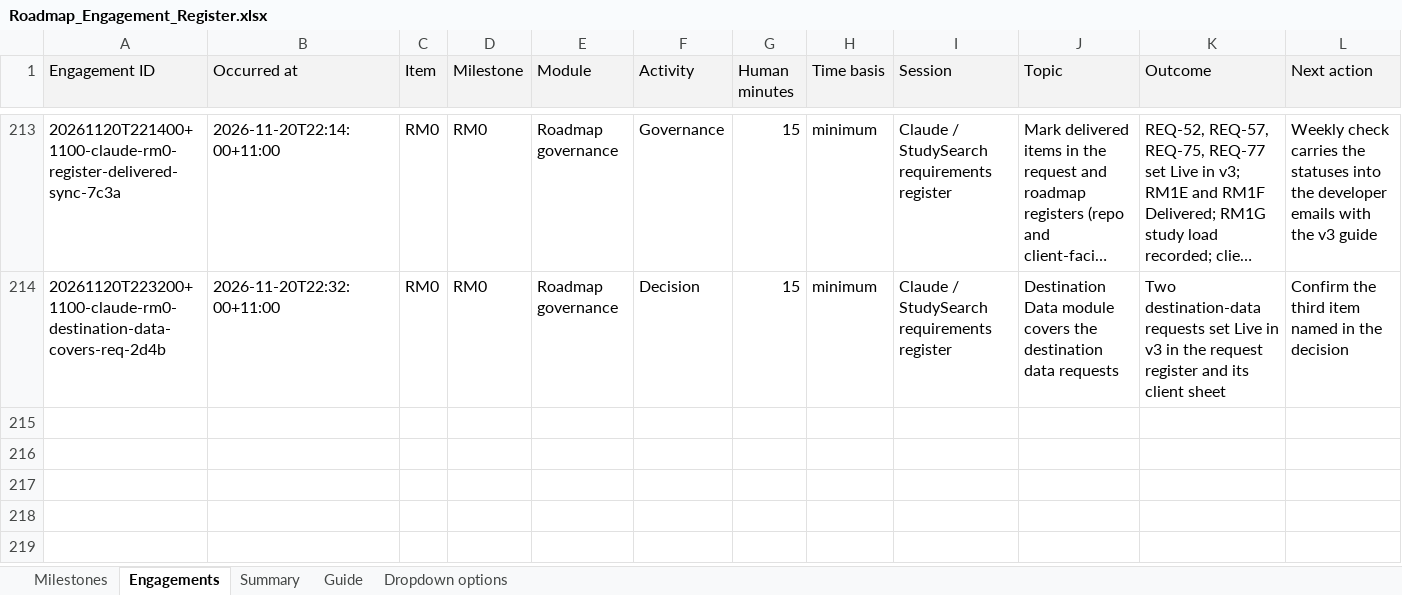
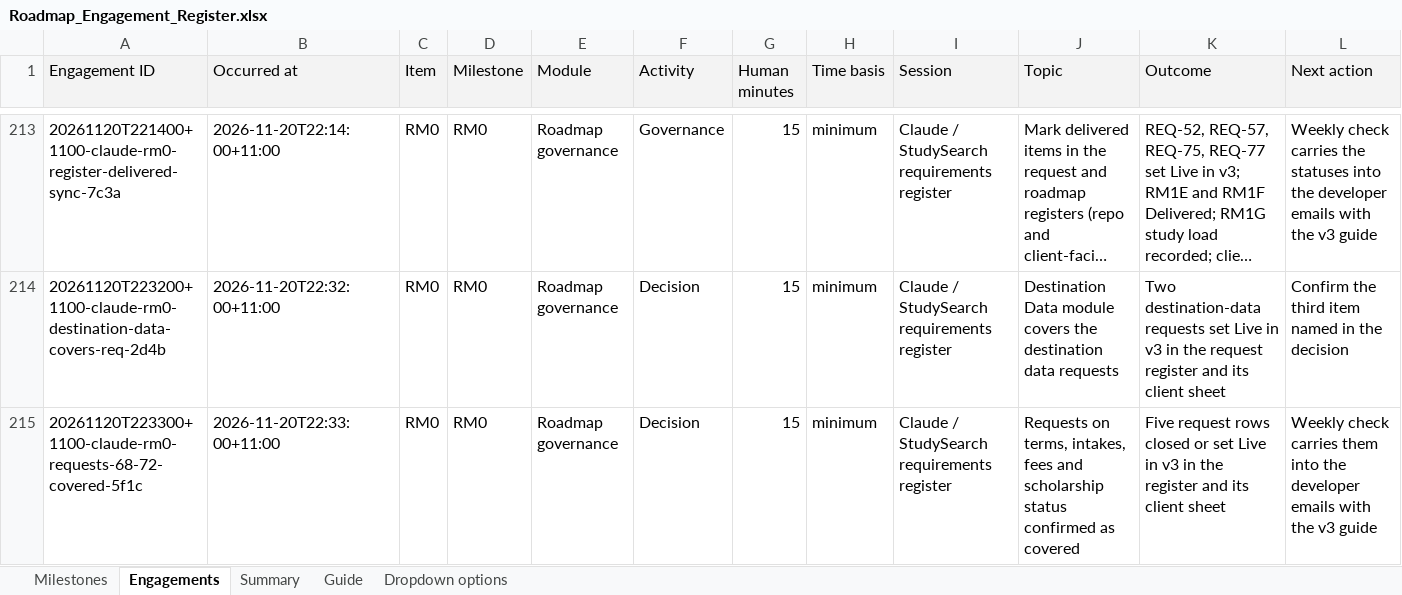
Before and after one commit to msinghbs-ai/coursefinder-admin, an Excel workbook: docs/Roadmap/2026-01/Roadmap_Engagement_Register.xlsx, sheet Engagements, drawn as a sheet; only a part is shown, gaps mark what is left out; long unchanged cells end in …; values as stored, in another font and other column widths than the file's, no borders; rows hold the shown columns only; the diff names each change by its address in the sheet, - before the commit and + after, or states it on an @@ line.

```diff
--- a/docs/Roadmap/2026-01/Roadmap_Engagement_Register.xlsx (sheet Engagements)
+++ b/docs/Roadmap/2026-01/Roadmap_Engagement_Register.xlsx (sheet Engagements)
+row 215: 20261120T223300+1100-claude-rm0-requests-68-72-covered-5f1c | 2026-11-20T22:33:00+11:00 | RM0 | RM0 | Roadmap governance | Decision | 15 | minimum | Claude / StudySearch requirements register | Requests on terms, intakes, fees and scholarship status confirmed as covered | Five request rows closed or set Live in v3 in the register and its client sheet | Weekly check carries them into the developer emails with the v3 guide
```
Also changed, not shown: sheet Summary, sheet Milestones, 2 other files.
